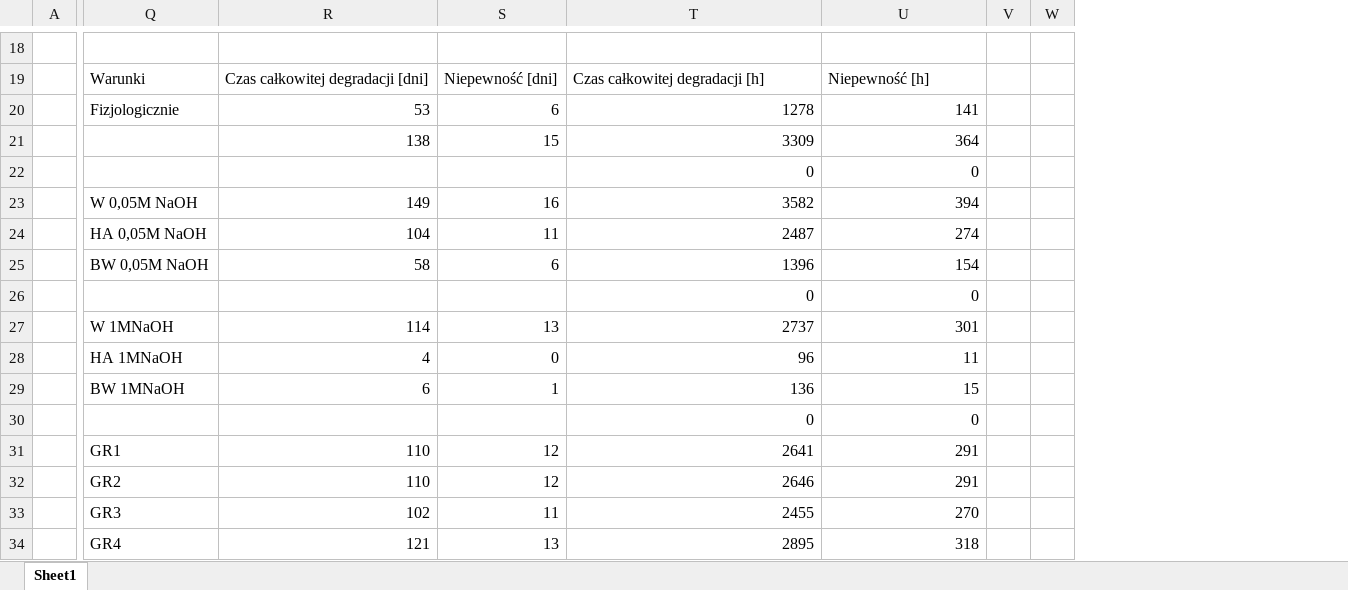
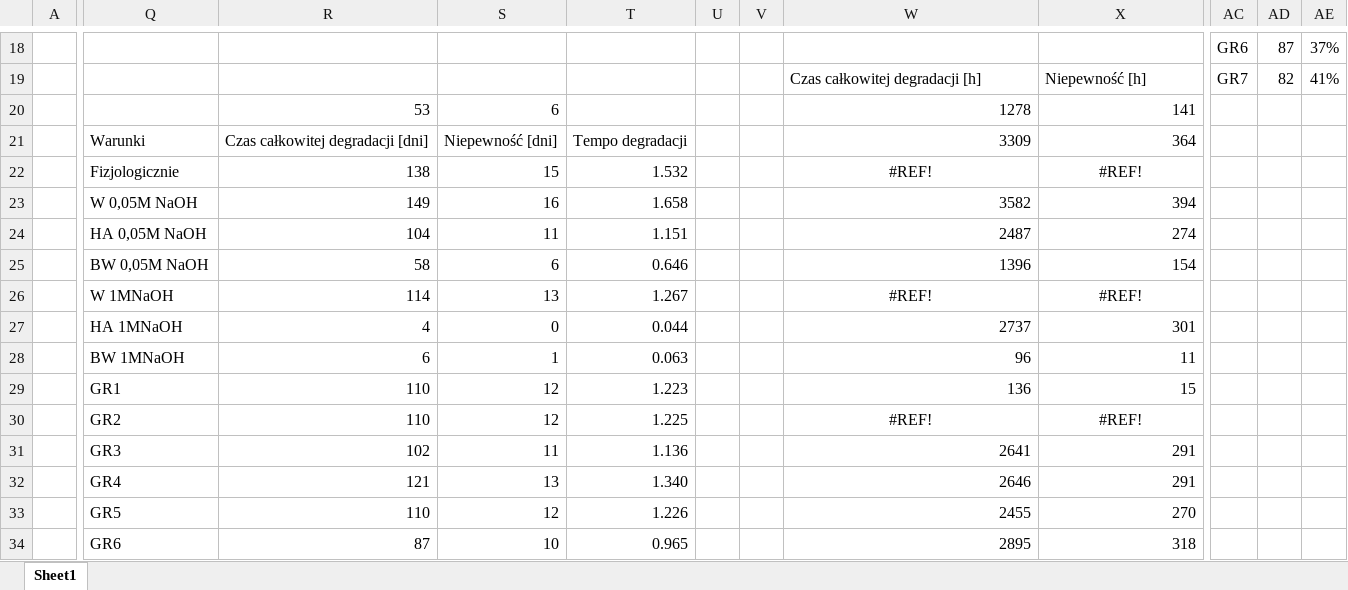
Before and after one commit to nmilaniak/mgr, an Excel workbook: Magisterka/useful.xlsx, sheet Sheet1, drawn as a sheet; only a part is shown, gaps mark what is left out; values as stored, in another font and other column widths than the file's, no borders; charts and pictures not drawn; removed rows and columns are numbered as before the commit, all else as after; rows hold the shown columns only; the diff covers the shown part only; the diff names each change by its address in the sheet, - before the commit and + after, or states it on an @@ line.

```diff
--- a/Magisterka/useful.xlsx (sheet Sheet1)
+++ b/Magisterka/useful.xlsx (sheet Sheet1)
+column T, rows 23-28: 1.658 | 1.151 | 0.646 | 1.267 | 0.044 | 0.063; rows 31-34: 1.136 | 1.340 | 1.226 | 0.965
+column U, empty
+column V, empty
-column V, empty
-column W, empty
+column AC, row 18: GR6
+column AD, row 18: 87
+column AE, row 18: 37%
-row 18: (empty)
+row 18:  |  |  |  |  |  |  |  |  | GR6 | 87 | 37%
-row 19:  | Warunki | Czas całkowitej degradacji [dni] | Niepewność [dni] | Czas całkowitej degradacji [h] | Niepewność [h]
+row 19:  |  |  |  |  |  |  | Czas całkowitej degradacji [h] | Niepewność [h] | GR7 | 82 | 41%
-Q20: Fizjologicznie
+Q20: (empty)
-row 21:  |  | 138 | 15 | 3309 | 364
-row 22:  |  |  |  | 0 | 0
+row 21:  | Warunki | Czas całkowitej degradacji [dni] | Niepewność [dni] | Tempo degradacji |  |  | 3309 | 364
+row 22:  | Fizjologicznie | 138 | 15 | 1.532 |  |  | #REF! | #REF!
-row 26:  |  |  |  | 0 | 0
-W26: 2737
+W26: #REF!
-W26:X26 alignment: right
+W26:X26 alignment: center
-X26: 301
+X26: #REF!
-W27: 96
+W27: 2737
-X27: 11
+X27: 301
-W28: 136
+W28: 96
-X28: 15
+X28: 11
-row 30:  |  |  |  | 0 | 0
+row 29:  | GR1 | 110 | 12 | 1.223 |  |  | 136 | 15
+row 30:  | GR2 | 110 | 12 | 1.225 |  |  | #REF! | #REF!
-Q31: GR1
+Q31: GR3
-R31: 110
+R31: 102
-S31: 12
+S31: 11
-Q32: GR2
+Q32: GR4
-R32: 110
+R32: 121
-S32: 12
+S32: 13
-Q33: GR3
+Q33: GR5
-R33: 102
+R33: 110
-S33: 11
+S33: 12
-Q34: GR4
+Q34: GR6
-R34: 121
+R34: 87
-S34: 13
+S34: 10
```
Also changed, not shown: 3 added rows, 3 removed rows, 2 added columns, 1 removed column and 26 edited cells elsewhere in this sheet, formulas that keep their value, charts or pictures, 2 other files.
